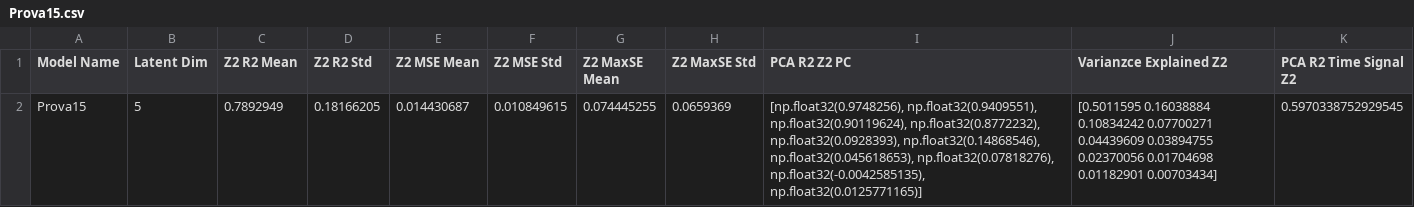
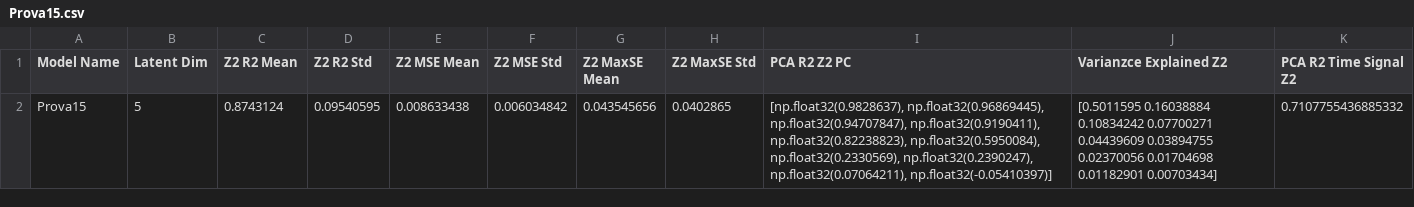
Before and after one commit to FedericoSbarbati/Lorenz-Toy, a CSV file: Encoder Analysis Data/Prova15.csv, drawn as a sheet.

```diff
--- a/Encoder Analysis Data/Prova15.csv
+++ b/Encoder Analysis Data/Prova15.csv
@@ -1,3 +1,3 @@
 Model Name,Latent Dim,Z2 R2 Mean,Z2 R2 Std,Z2 MSE Mean,Z2 MSE Std,Z2 MaxSE Mean,Z2 MaxSE Std,PCA R2 Z2 PC,Varianzce Explained Z2,PCA R2 Time Signal Z2
-Prova15,5,0.7892949,0.18166205,0.014430687,0.010849615,0.074445255,0.0659369,"[np.float32(0.9748256), np.float32(0.9409551), np.float32(0.90119624), np.float32(0.8772232), np.float32(0.0928393), np.float32(0.14868546), np.float32(0.045618653), np.float32(0.07818276), np.float32(-0.0042585135), np.float32(0.0125771165)]","[0.5011595  0.16038884 0.10834242 0.07700271 0.04439609 0.03894755
- 0.02370056 0.01704698 0.01182901 0.00703434]",0.5970338752929545
+Prova15,5,0.8743124,0.09540595,0.008633438,0.006034842,0.043545656,0.0402865,"[np.float32(0.9828637), np.float32(0.96869445), np.float32(0.94707847), np.float32(0.9190411), np.float32(0.82238823), np.float32(0.5950084), np.float32(0.2330569), np.float32(0.2390247), np.float32(0.07064211), np.float32(-0.05410397)]","[0.5011595  0.16038884 0.10834242 0.07700271 0.04439609 0.03894755
+ 0.02370056 0.01704698 0.01182901 0.00703434]",0.7107755436885332
```
Also changed, not shown: 30 other files.
